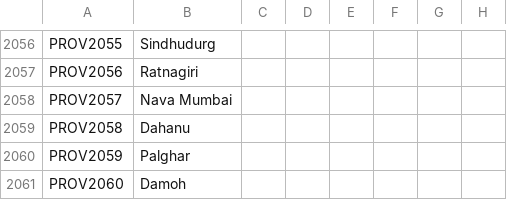
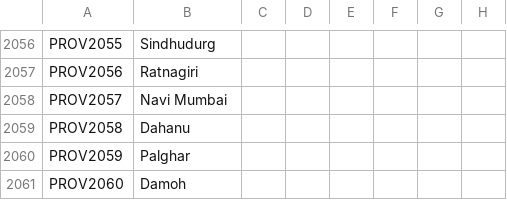
Before and after one commit to klorpa/After-The-End-Eurasia, a CSV file: ATE_Eurasia/localisation/000_provinces.csv, drawn as a sheet; only a part is shown, gaps mark what is left out; the diff names each change by its address in the sheet, - before the commit and + after, or states it on an @@ line.

```diff
--- a/ATE_Eurasia/localisation/000_provinces.csv
+++ b/ATE_Eurasia/localisation/000_provinces.csv
-B2058: Nava Mumbai
+B2058: Navi Mumbai
```
Also changed, not shown: ATE_Eurasia/map/definition.csv, 36 other files.
